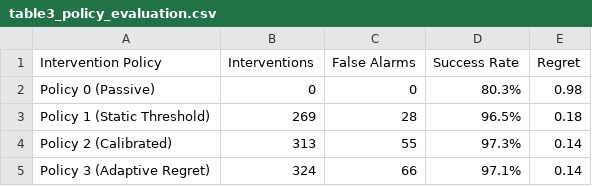
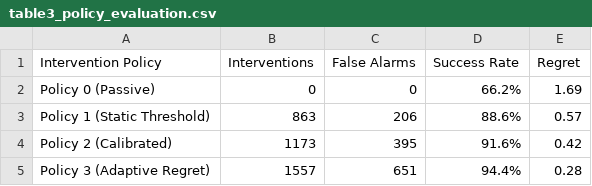
Before and after one commit to aparnaparashar/llm-agent-failure-research, a CSV file: results/tables/table3_policy_evaluation.csv, drawn as a sheet.

```diff
--- a/results/tables/table3_policy_evaluation.csv
+++ b/results/tables/table3_policy_evaluation.csv
@@ -1,5 +1,5 @@
 Intervention Policy,Interventions,False Alarms,Success Rate,Regret
-Policy 0 (Passive),0,0,80.3%,0.98
-Policy 1 (Static Threshold),269,28,96.5%,0.18
-Policy 2 (Calibrated),313,55,97.3%,0.14
-Policy 3 (Adaptive Regret),324,66,97.1%,0.14
+Policy 0 (Passive),0,0,66.2%,1.69
+Policy 1 (Static Threshold),863,206,88.6%,0.57
+Policy 2 (Calibrated),1173,395,91.6%,0.42
+Policy 3 (Adaptive Regret),1557,651,94.4%,0.28
```
Also changed, not shown: results/tables/ablation_comparison.csv, results/tables/failure_taxonomy_evaluation.csv, 40 other files.
